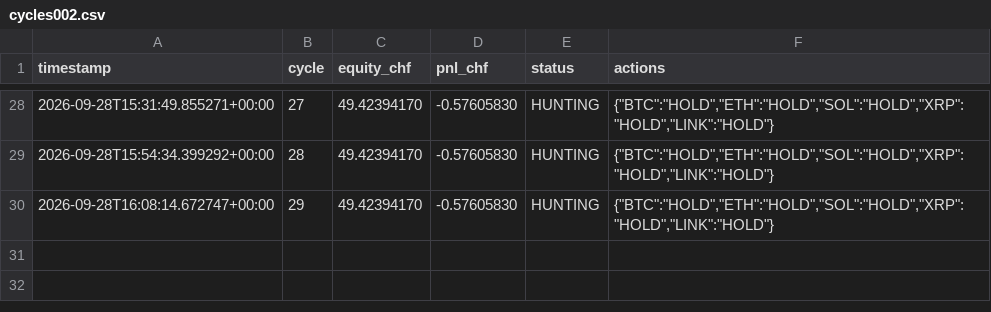
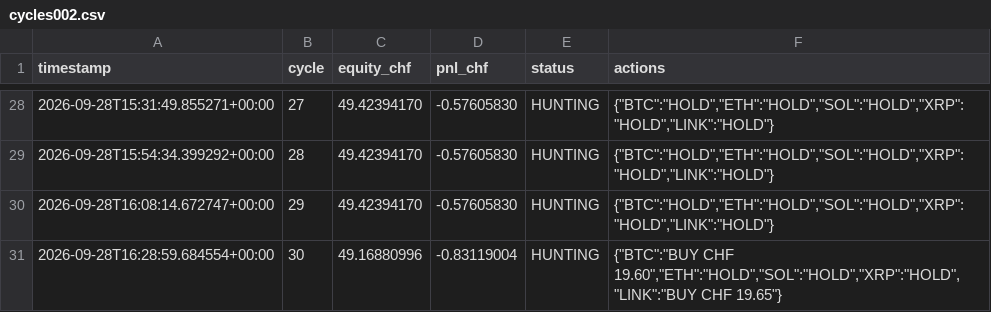
Before and after one commit to quitopiso-sys/agent001-test, a CSV file: cycles002.csv, drawn as a sheet; only a part is shown, gaps mark what is left out; the diff names each change by its address in the sheet, - before the commit and + after, or states it on an @@ line.

```diff
--- a/cycles002.csv
+++ b/cycles002.csv
+row 31: 2026-09-28T16:28:59.684554+00:00 | 30 | 49.16880996 | -0.83119004 | HUNTING | {"BTC":"BUY CHF 19.60","ETH":"HOLD","SOL":"HOLD","XRP":"HOLD","LINK":"BUY CHF 19.65"}
```
Also changed, not shown: trades002.csv, 4 other files.
